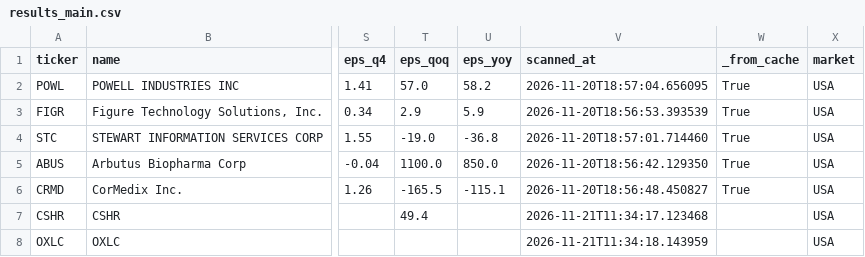
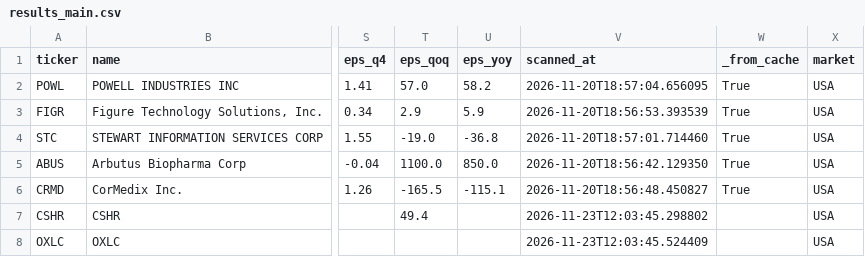
Before and after one commit to Heki-PM/stock-screener, a CSV file: results/results_main.csv, drawn as a sheet; only a part is shown, gaps mark what is left out; the diff names each change by its address in the sheet, - before the commit and + after, or states it on an @@ line.

```diff
--- a/results/results_main.csv
+++ b/results/results_main.csv
-V7 (scanned_at): 2026-11-21T11:34:17.123468
+V7 (scanned_at): 2026-11-23T12:03:45.298802
-V8 (scanned_at): 2026-11-21T11:34:18.143959
+V8 (scanned_at): 2026-11-23T12:03:45.524409
```
Also changed, not shown: results/results.csv, results/results_early.csv, 15 other files.
